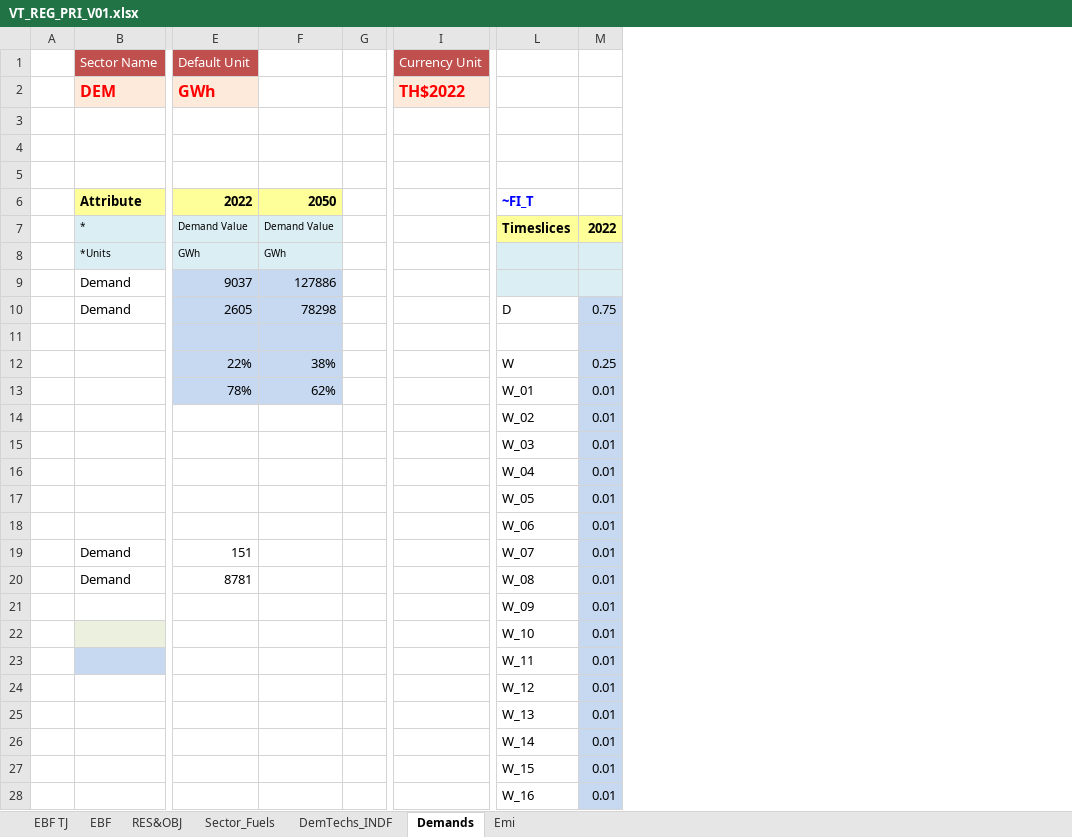
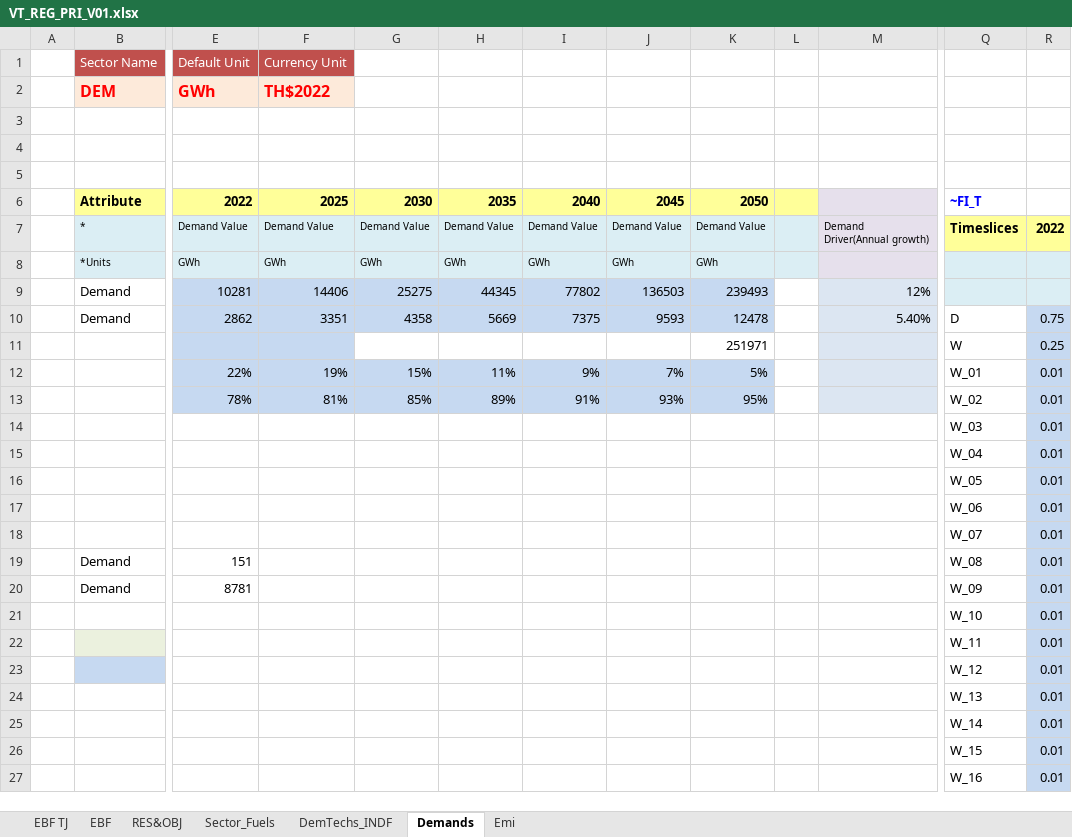
Before and after one commit to Tamenew/INDIND, an Excel workbook: VT_REG_PRI_V01.xlsx, sheet Demands, drawn as a sheet; only a part is shown, gaps mark what is left out; values as stored, in another font and other column widths than the file's, no borders; charts and pictures not drawn; removed rows and columns are numbered as before the commit, all else as after; rows hold the shown columns only; the diff names each change by its address in the sheet, - before the commit and + after, or states it on an @@ line.

Commit message:
Update VT_REG_PRI_V01.xlsx
Demand updated

```diff
--- a/VT_REG_PRI_V01.xlsx (sheet Demands)
+++ b/VT_REG_PRI_V01.xlsx (sheet Demands)
+column F, rows 1-13: Currency Unit | TH$2022 |  |  |  | 2025 | Demand Value | GWh | 14406 | 3351 |  | 19% | 81%
+column G, rows 6-13: 2030 | Demand Value | GWh | 25275 | 4358 |  | 15% | 85%
+column H, rows 6-13: 2035 | Demand Value | GWh | 44345 | 5669 |  | 11% | 89%
+column I, rows 6-13: 2040 | Demand Value | GWh | 77802 | 7375 |  | 9% | 91%
+column J, rows 6-13: 2045 | Demand Value | GWh | 136503 | 9593 |  | 7% | 93%
+column M, rows 7-10: Demand Driver(Annual growth) |  | 12% | 5.40%
-column I, rows 1-2: Currency Unit | TH$2022
-L6 fill: none
+L6 fill: #FFFF99
-L7:L8 fill: none
+L7:L8 fill: #DBEEF4
-E9: 9037
+E9: 10281
-K9: 127886
+K9: 239493
-E10: 2605
+E10: 2862
-K10: 78298
+K10: 12478
-row 11: (empty)
+row 11:  |  |  |  |  |  |  |  | 251971 |  |  | W | 0.25
-K11 fill: #C6D9F1
+K11 fill: none
-K12: 38%
+K12: 5%
-Q12: W
+Q12: W_01
-R12: 0.25
+R12: 0.01
-K13: 62%
+K13: 95%
-Q13: W_01
+Q13: W_02
-row 14:  |  |  |  |  |  | W_02 | 0.01
+row 18:  |  |  |  |  |  |  |  |  |  |  | W_07 | 0.01
-Q19: W_07
+Q19: W_08
-Q20: W_08
+Q20: W_09
-Q21: W_09
+Q21: W_10
-Q22: W_10
+Q22: W_11
-Q23: W_11
+Q23: W_12
-row 24:  |  |  |  |  |  | W_12 | 0.01
```
Also changed, not shown: sheet EBF, sheet DemTechs_INDF, formulas that keep their value, charts or pictures.
